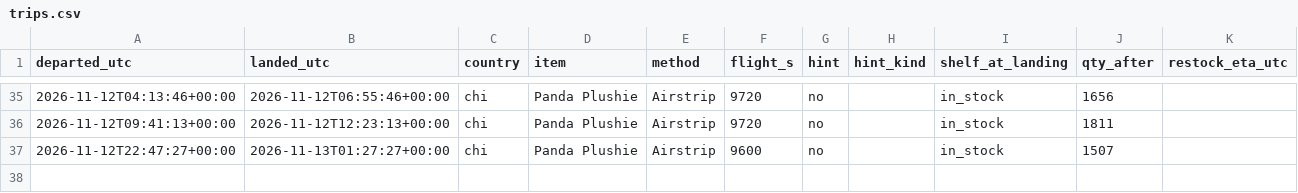
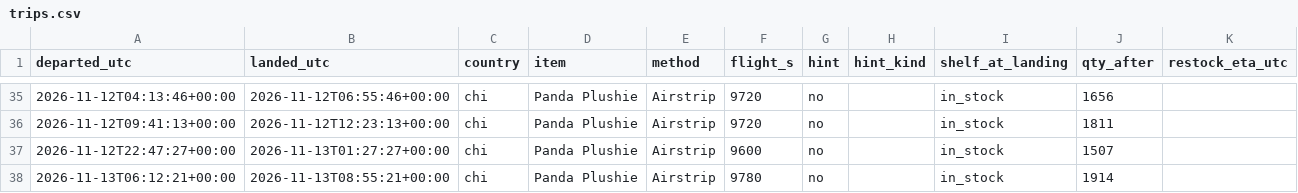
Before and after one commit to SamyAridhan/TornHansBot, a CSV file: logs/trips.csv, drawn as a sheet; only a part is shown, gaps mark what is left out.

```diff
--- a/logs/trips.csv
+++ b/logs/trips.csv
@@ -37 +37,2 @@ departed_utc,landed_utc,country,item,method,flight_s,hint,hint_kind,shelf_at_lan
 2026-11-12T22:47:27+00:00,2026-11-13T01:27:27+00:00,chi,Panda Plushie,Airstrip,9600,no,,in_stock,1507,
+2026-11-13T06:12:21+00:00,2026-11-13T08:55:21+00:00,chi,Panda Plushie,Airstrip,9780,no,,in_stock,1914,
```
Also changed, not shown: 1 other file.
